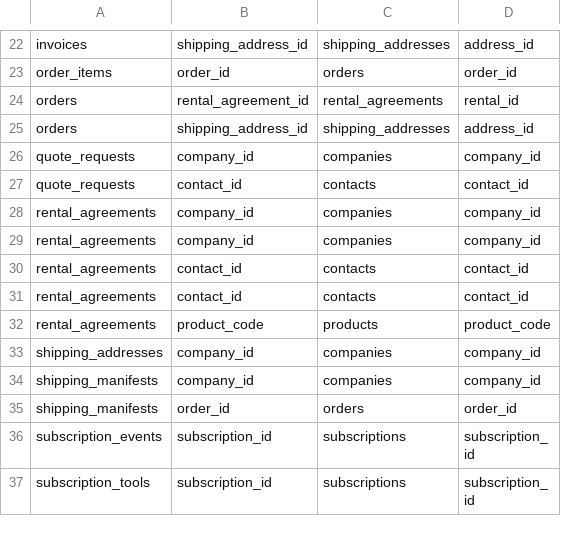
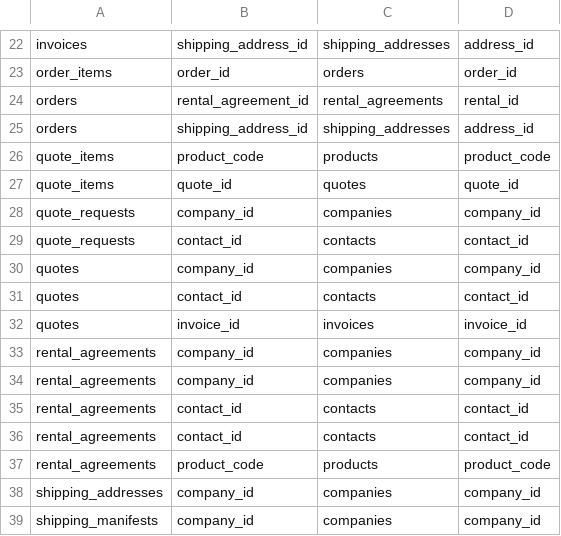
Before and after one commit to JackHarris99/technifold-automation, a CSV file: supabase/foreign_keys.csv, drawn as a sheet; only a part is shown, gaps mark what is left out; the shorter side is filled out with more unchanged rows; the diff names each change by its address in the sheet, - before the commit and + after, or states it on an @@ line.

```diff
--- a/supabase/foreign_keys.csv
+++ b/supabase/foreign_keys.csv
+row 26: quote_items | product_code | products | product_code
+row 27: quote_items | quote_id | quotes | quote_id
+row 30: quotes | company_id | companies | company_id
+row 31: quotes | contact_id | contacts | contact_id
+row 32: quotes | invoice_id | invoices | invoice_id
```
Also changed, not shown: supabase/indexes.csv, supabase/primary_keys.csv, 3 other files.
